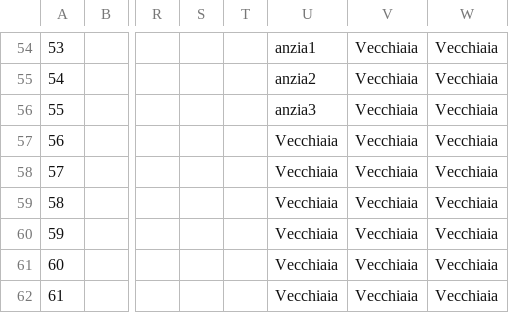
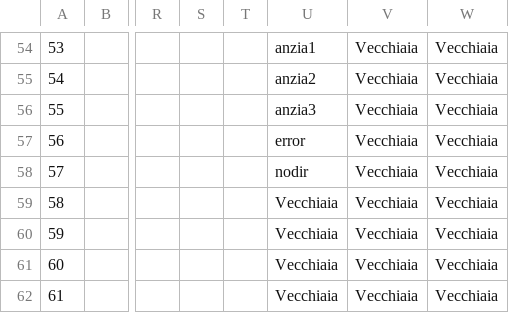
Before and after one commit to alesssss1/prova, a CSV file: Prova2.csv, drawn as a sheet; only a part is shown, gaps mark what is left out; the diff names each change by its address in the sheet, - before the commit and + after, or states it on an @@ line.

Commit message:
Update Prova2.csv

```diff
--- a/Prova2.csv
+++ b/Prova2.csv
-U57: Vecchiaia
+U57: error
-U58: Vecchiaia
+U58: nodir
```
